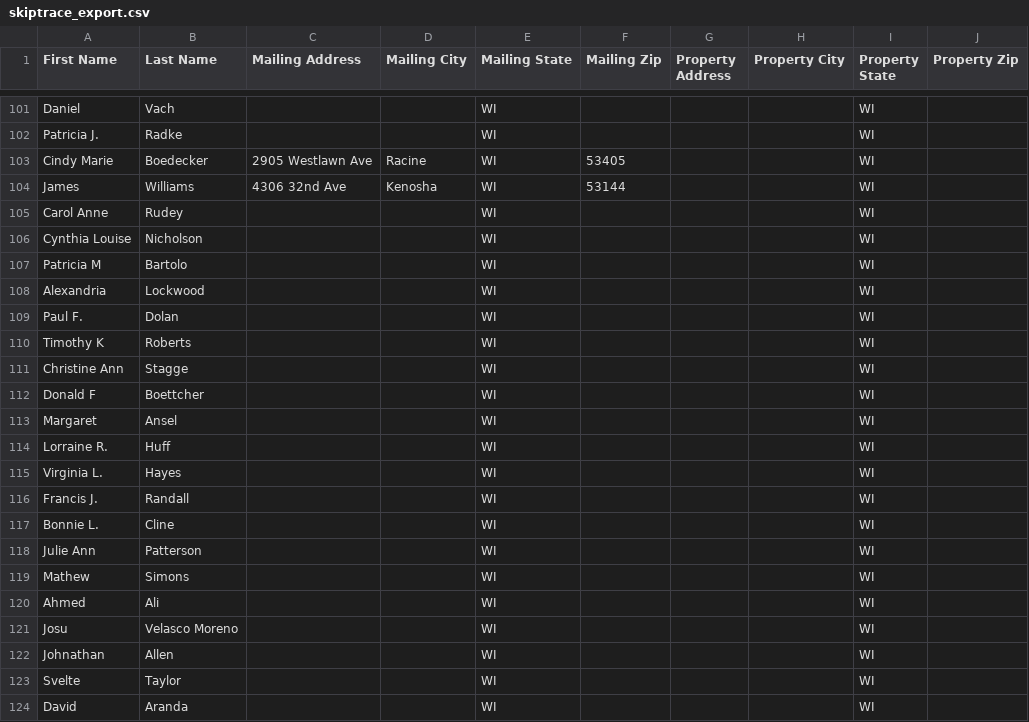
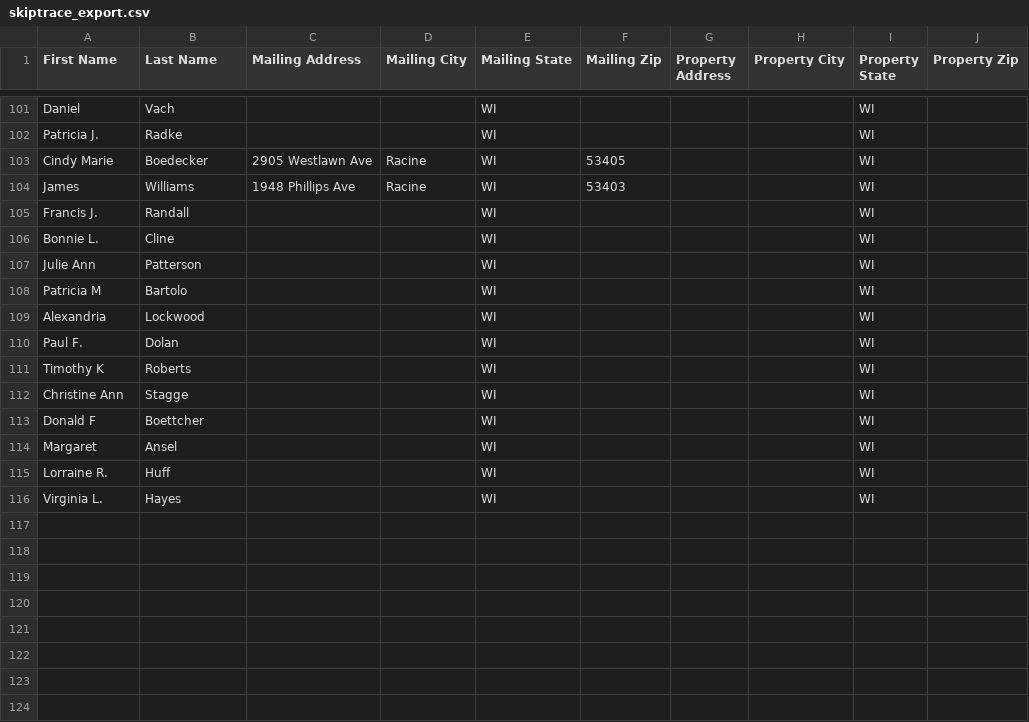
Before and after one commit to Sellmyhousefast247/Racine-leads, a CSV file: data/skiptrace_export.csv, drawn as a sheet; only a part is shown, gaps mark what is left out; the diff covers the shown part only.

```diff
--- a/data/skiptrace_export.csv
+++ b/data/skiptrace_export.csv
@@ -103,5 +103,6 @@ Patricia J.,Radke,,,WI,,,,WI,
 Cindy Marie,Boedecker,2905 Westlawn Ave,Racine,WI,53405,,,WI,
-James,Williams,4306 32nd Ave,Kenosha,WI,53144,,,WI,
-Carol Anne,Rudey,,,WI,,,,WI,
-Cynthia Louise,Nicholson,,,WI,,,,WI,
+James,Williams,1948 Phillips Ave,Racine,WI,53403,,,WI,
+Francis J.,Randall,,,WI,,,,WI,
+Bonnie L.,Cline,,,WI,,,,WI,
+Julie Ann,Patterson,,,WI,,,,WI,
 Patricia M,Bartolo,,,WI,,,,WI,
@@ -115,10 +116 @@ Lorraine R.,Huff,,,WI,,,,WI,
 Virginia L.,Hayes,,,WI,,,,WI,
-Francis J.,Randall,,,WI,,,,WI,
-Bonnie L.,Cline,,,WI,,,,WI,
-Julie Ann,Patterson,,,WI,,,,WI,
-Mathew,Simons,,,WI,,,,WI,
-Ahmed,Ali,,,WI,,,,WI,
-Josu,Velasco Moreno,,,WI,,,,WI,
-Johnathan,Allen,,,WI,,,,WI,
-Svelte,Taylor,,,WI,,,,WI,
-David,Aranda,,,WI,,,,WI,
```
Also changed, not shown: 3 added rows, 5 removed rows, 31 moved rows and 8 edited cells elsewhere in this file, data/ghl_export.csv, 3 other files.
